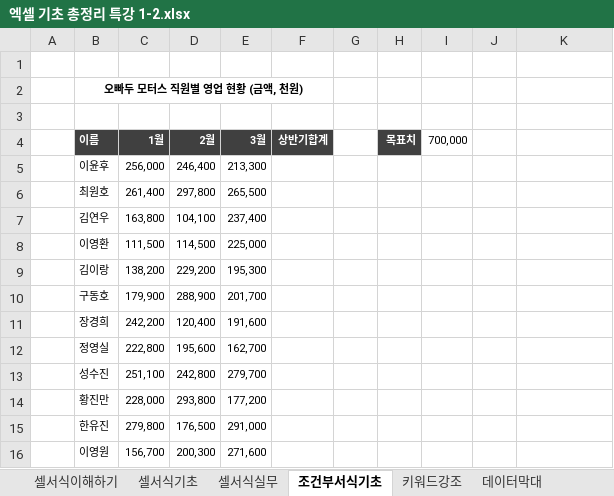
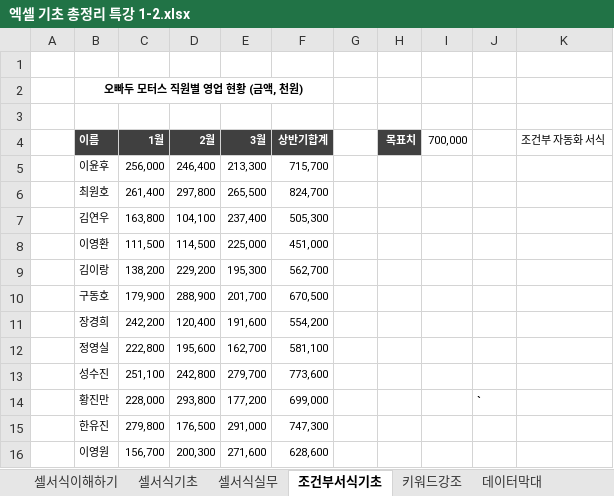
Before and after one commit to choiminjun94/Excel_study, an Excel workbook: 01)_엑셀기초/엑셀 기초 총정리 특강 1-2.xlsx, sheet 조건부서식기초, drawn as a sheet; values as stored, in another font and other column widths than the file's, no borders; charts and pictures and conditional formats not drawn; the diff names each change by its address in the sheet, - before the commit and + after, or states it on an @@ line.

```diff
--- a/01)_엑셀기초/엑셀 기초 총정리 특강 1-2.xlsx (sheet 조건부서식기초)
+++ b/01)_엑셀기초/엑셀 기초 총정리 특강 1-2.xlsx (sheet 조건부서식기초)
-K4: (empty)
+K4: 조건부 자동화 서식
-F5 (상반기합계): (empty)
+F5 (상반기합계): 715,700
-F6 (상반기합계): (empty)
+F6 (상반기합계): 824,700
-F7 (상반기합계): (empty)
+F7 (상반기합계): 505,300
-F8 (상반기합계): (empty)
+F8 (상반기합계): 451,000
-F9 (상반기합계): (empty)
+F9 (상반기합계): 562,700
-F10 (상반기합계): (empty)
+F10 (상반기합계): 670,500
-F11 (상반기합계): (empty)
+F11 (상반기합계): 554,200
-F12 (상반기합계): (empty)
+F12 (상반기합계): 581,100
-F13 (상반기합계): (empty)
+F13 (상반기합계): 773,600
-F14 (상반기합계): (empty)
+F14 (상반기합계): 699,000
-J14: (empty)
+J14: `
-F15 (상반기합계): (empty)
+F15 (상반기합계): 747,300
-F16 (상반기합계): (empty)
+F16 (상반기합계): 628,600
```
Also changed, not shown: sheet 데이터막대, sheet 아이콘강조, sheet 키워드강조, sheet 트렌드분석, charts or pictures, 1 other file.
